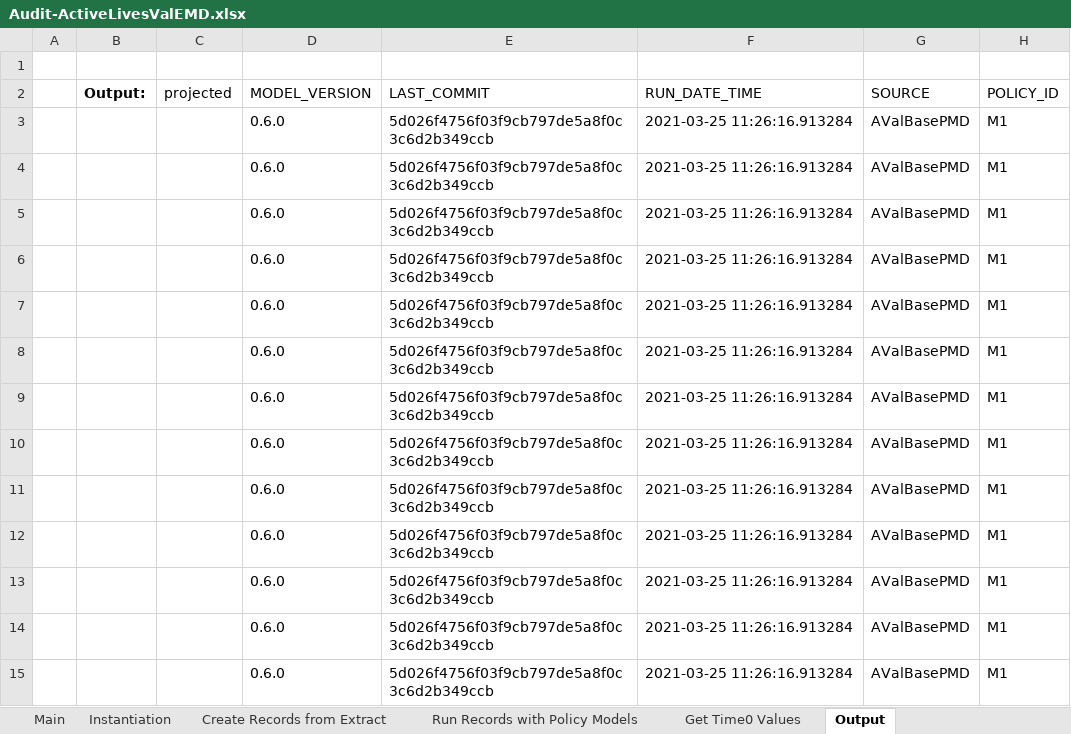
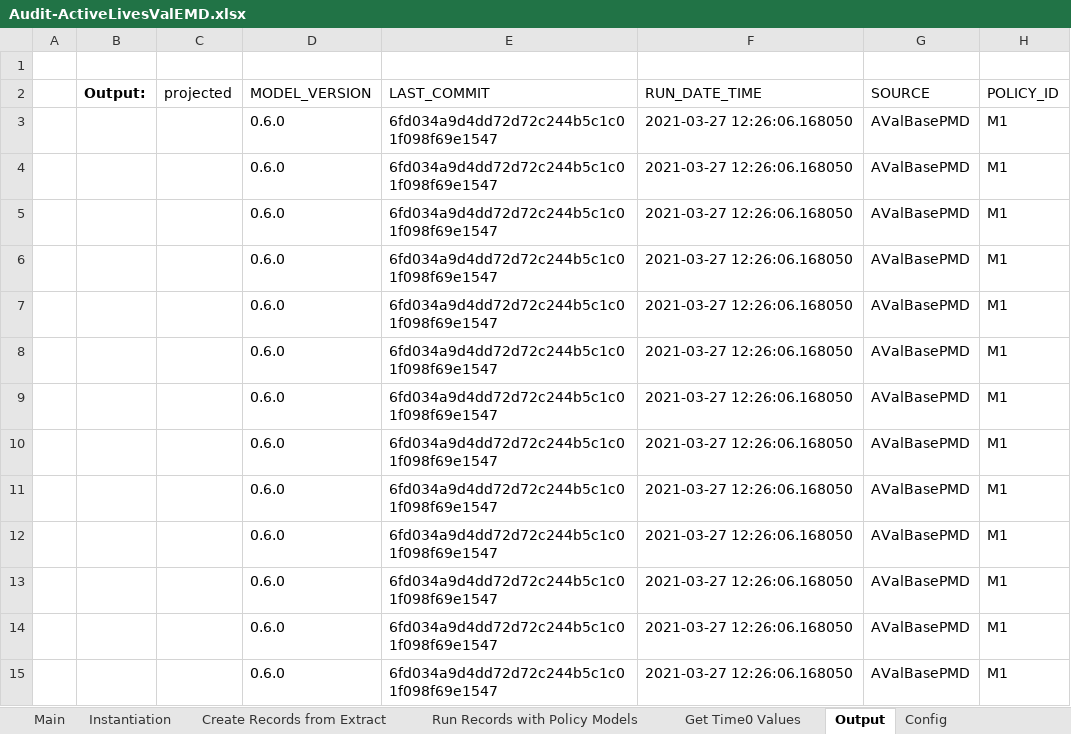
Before and after one commit to dustindall/idi-model, an Excel workbook: dev/_downloads/9cf0c50576345a1a2bf3946b7ca51d94/Audit-ActiveLivesValEMD.xlsx, sheet Output, drawn as a sheet; only a part is shown; values as stored, in another font and other column widths than the file's, no borders; the diff covers the shown part only; the diff names each change by its address in the sheet, - before the commit and + after, or states it on an @@ line.

```diff
--- a/dev/_downloads/9cf0c50576345a1a2bf3946b7ca51d94/Audit-ActiveLivesValEMD.xlsx (sheet Output)
+++ b/dev/_downloads/9cf0c50576345a1a2bf3946b7ca51d94/Audit-ActiveLivesValEMD.xlsx (sheet Output)
+sheet tab: Config
-E3:E15 (LAST_COMMIT): 5d026f4756f03f9cb797de5a8f0c3c6d2b349ccb
+E3:E15 (LAST_COMMIT): 6fd034a9d4dd72d72c244b5c1c01f098f69e1547
-F3:F15 (RUN_DATE_TIME): 2021-03-25 11:26:16.913284
+F3:F15 (RUN_DATE_TIME): 2021-03-27 12:26:06.168050
```
Also changed, not shown: 406 edited cells elsewhere in this sheet, sheet Run Records with Policy Models, sheet Get Time0 Values, dev/_downloads/4533fb308d0fcfbc1bff47af57b392c4/Audit-AValColaRPMD.xlsx, dev/_downloads/881174c869d1233c1ce4faaf81729b7e/Audit-AValBasePMD.xlsx, 38 other files.
